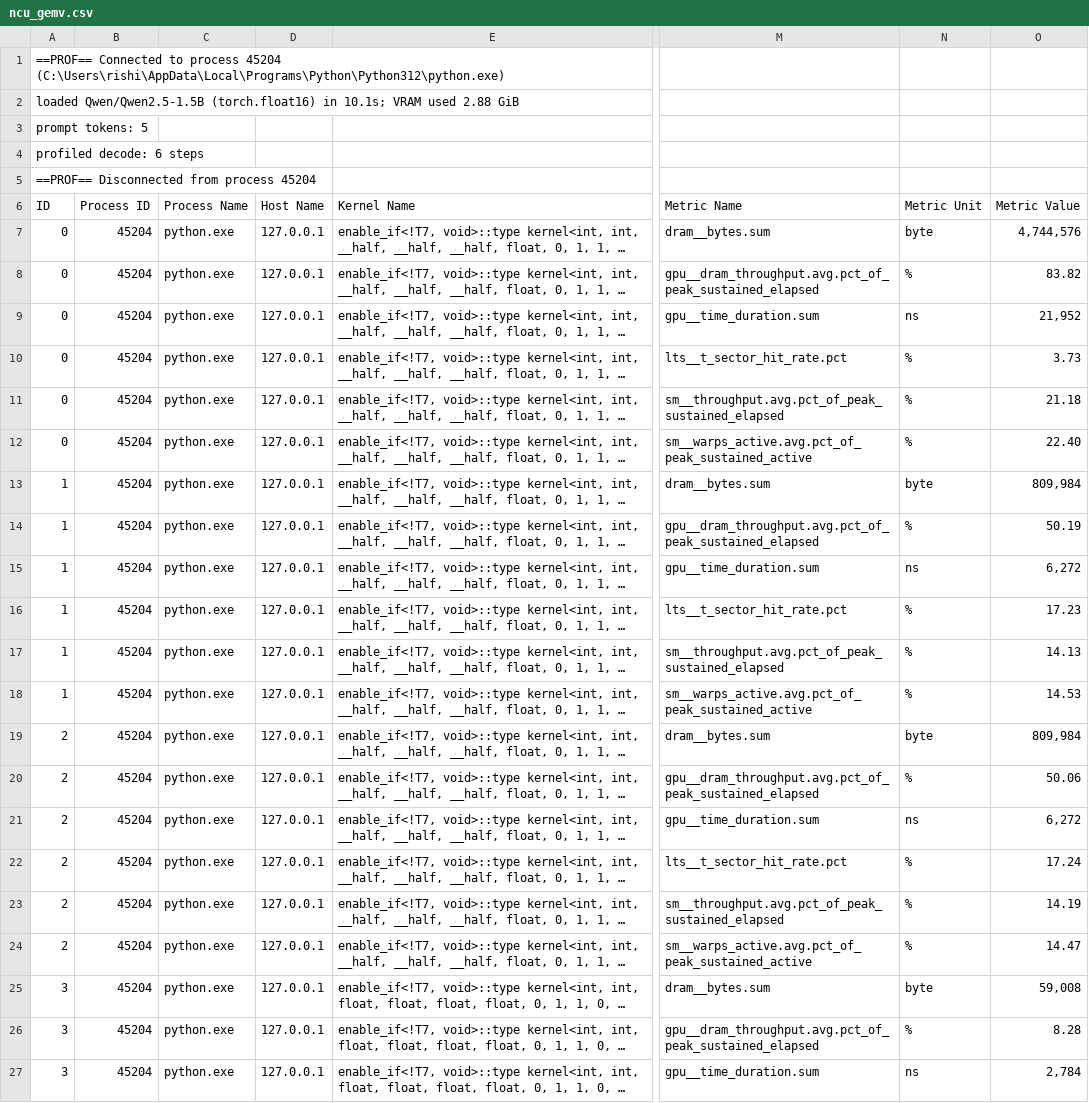
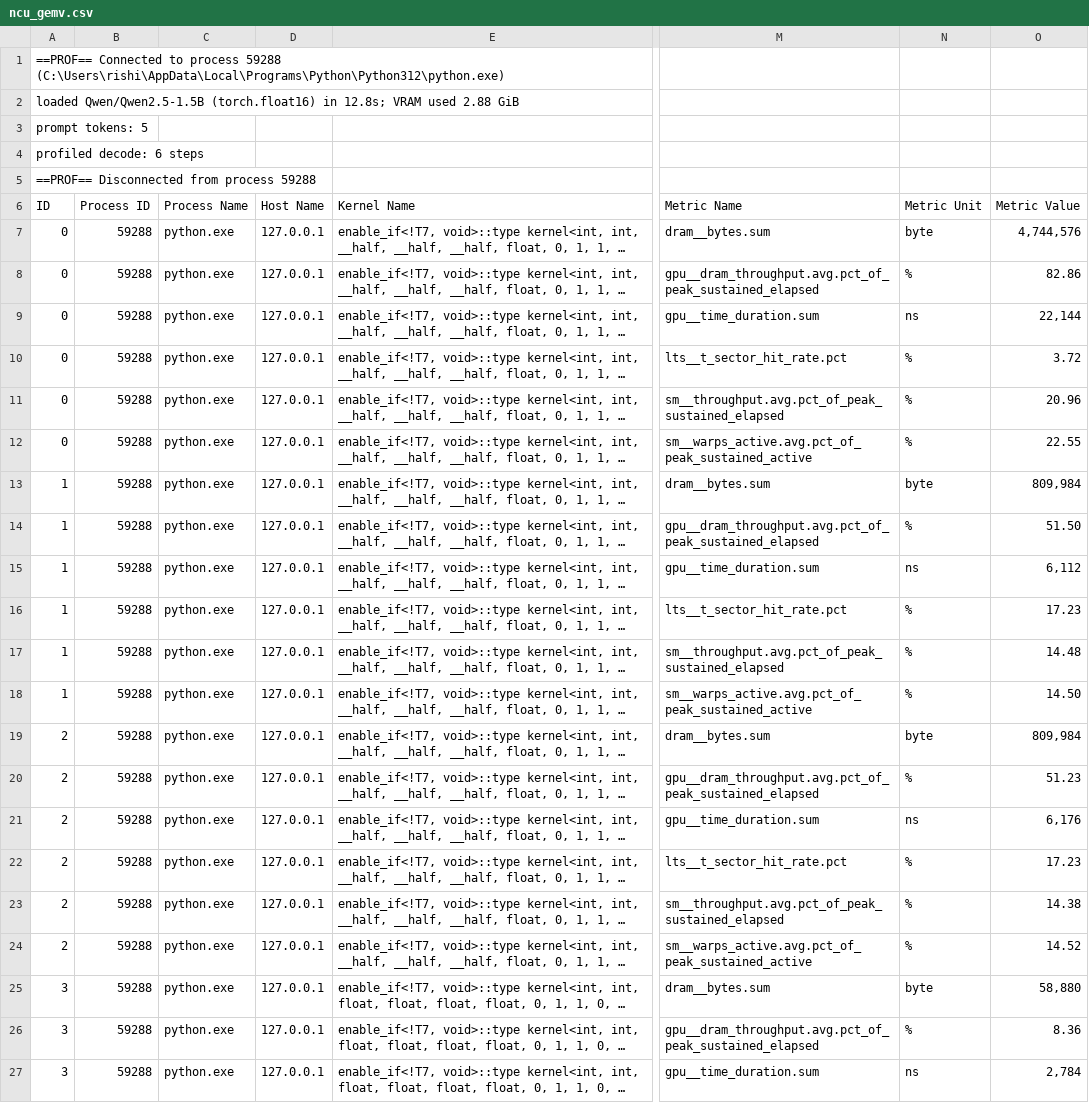
Before and after one commit to rishi-more-2003/decode-roofline, a CSV file: bench/results/ncu_gemv.csv, drawn as a sheet; only a part is shown, gaps mark what is left out; long unchanged cells end in …; the diff covers the shown part only; the diff names each change by its address in the sheet, - before the commit and + after, or states it on an @@ line.

Commit message:
Add Windows MSVC wrapper and profiling driver
Run CUDA builds/tests under an MSVC wrapper on Windows and add Nsight profiling artifacts. Makefile now invokes scripts/with_msvc.bat (via MSYS_NO_PATHCONV cmd.exe) for build, test, bench and sweep targets; profile-nsys was adjusted to use a bash nsys wrapper. Added bench/profile_dequant_gemv.py to provide a correctness-gated single-kernel driver for Nsight Compute, and committed new/updated profiling and benchmark outputs (bench/results/*.csv, .png). README updated to reflect Phases 0–3 completion and to document the Windows reproduction command.

```diff
--- a/bench/results/ncu_gemv.csv
+++ b/bench/results/ncu_gemv.csv
-A1 (ID): …to process 45204 (C:\Users\rishi\AppData\Local\Programs\Python\Python312\python.exe)
+A1 (ID): …to process 59288 (C:\Users\rishi\AppData\Local\Programs\Python\Python312\python.exe)
-A2 (ID): …(torch.float16) in 10.1s; VRAM used…
+A2 (ID): …(torch.float16) in 12.8s; VRAM used…
-A5 (ID): ==PROF== Disconnected from process 45204
+A5 (ID): ==PROF== Disconnected from process 59288
-B7:B27 (Process ID): 45204
+B7:B27 (Process ID): 59288
-O8 (Metric Value): 83.82
+O8 (Metric Value): 82.86
-O9 (Metric Value): 21,952
+O9 (Metric Value): 22,144
-O10 (Metric Value): 3.73
+O10 (Metric Value): 3.72
-O11 (Metric Value): 21.18
+O11 (Metric Value): 20.96
-O12 (Metric Value): 22.40
+O12 (Metric Value): 22.55
-O14 (Metric Value): 50.19
+O14 (Metric Value): 51.50
-O15 (Metric Value): 6,272
+O15 (Metric Value): 6,112
-O17 (Metric Value): 14.13
+O17 (Metric Value): 14.48
-O18 (Metric Value): 14.53
+O18 (Metric Value): 14.50
-O20 (Metric Value): 50.06
+O20 (Metric Value): 51.23
-O21 (Metric Value): 6,272
+O21 (Metric Value): 6,176
-O22 (Metric Value): 17.24
+O22 (Metric Value): 17.23
-O23 (Metric Value): 14.19
+O23 (Metric Value): 14.38
-O24 (Metric Value): 14.47
+O24 (Metric Value): 14.52
-O25 (Metric Value): 59,008
+O25 (Metric Value): 58,880
-O26 (Metric Value): 8.28
+O26 (Metric Value): 8.36
```
Also changed, not shown: 86 edited cells elsewhere in this file, bench/results/ncu_kernels.csv, 19 other files.
